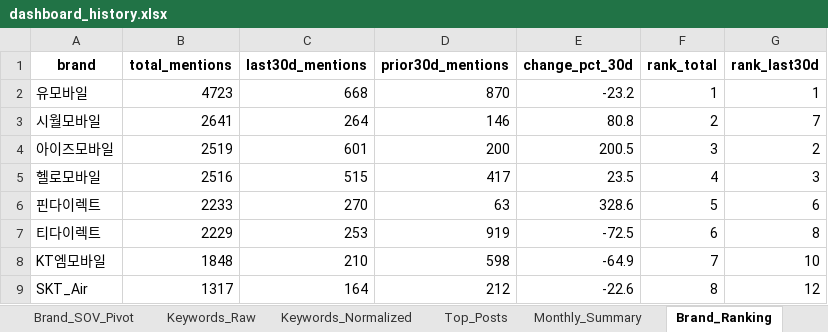
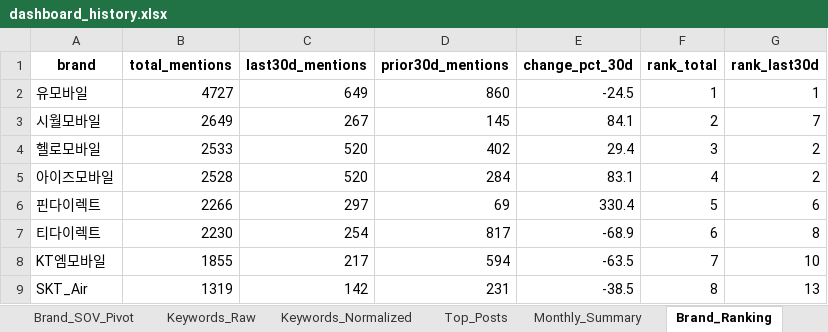
Before and after one commit to rodolfochoi911-lgtm/mvno-market-monitor, an Excel workbook: data/dashboard_history.xlsx, sheet Brand_Ranking, drawn as a sheet; only a part is shown; values as stored, in another font and other column widths than the file's, no borders; removed rows and columns are numbered as before the commit, all else as after; the diff covers the shown part only; the diff names each change by its address in the sheet, - before the commit and + after, or states it on an @@ line.

```diff
--- a/data/dashboard_history.xlsx (sheet Brand_Ranking)
+++ b/data/dashboard_history.xlsx (sheet Brand_Ranking)
-B2 (total_mentions): 4723
+B2 (total_mentions): 4727
-C2 (last30d_mentions): 668
+C2 (last30d_mentions): 649
-D2 (prior30d_mentions): 870
+D2 (prior30d_mentions): 860
-E2 (change_pct_30d): -23.2
+E2 (change_pct_30d): -24.5
-B3 (total_mentions): 2641
+B3 (total_mentions): 2649
-C3 (last30d_mentions): 264
+C3 (last30d_mentions): 267
-D3 (prior30d_mentions): 146
+D3 (prior30d_mentions): 145
-E3 (change_pct_30d): 80.8
+E3 (change_pct_30d): 84.1
+row 4: 헬로모바일 | 2533 | 520 | 402 | 29.4 | 3 | 2
-B5 (total_mentions): 2519
+B5 (total_mentions): 2528
-C5 (last30d_mentions): 601
+C5 (last30d_mentions): 520
-D5 (prior30d_mentions): 200
+D5 (prior30d_mentions): 284
-E5 (change_pct_30d): 200.5
+E5 (change_pct_30d): 83.1
-F5 (rank_total): 3
+F5 (rank_total): 4
-row 5: 헬로모바일 | 2516 | 515 | 417 | 23.5 | 4 | 3
-B6 (total_mentions): 2233
+B6 (total_mentions): 2266
-C6 (last30d_mentions): 270
+C6 (last30d_mentions): 297
-D6 (prior30d_mentions): 63
+D6 (prior30d_mentions): 69
-E6 (change_pct_30d): 328.6
+E6 (change_pct_30d): 330.4
-B7 (total_mentions): 2229
+B7 (total_mentions): 2230
-C7 (last30d_mentions): 253
+C7 (last30d_mentions): 254
-D7 (prior30d_mentions): 919
+D7 (prior30d_mentions): 817
-E7 (change_pct_30d): -72.5
+E7 (change_pct_30d): -68.9
-B8 (total_mentions): 1848
+B8 (total_mentions): 1855
-C8 (last30d_mentions): 210
+C8 (last30d_mentions): 217
-D8 (prior30d_mentions): 598
+D8 (prior30d_mentions): 594
-E8 (change_pct_30d): -64.9
+E8 (change_pct_30d): -63.5
-B9 (total_mentions): 1317
+B9 (total_mentions): 1319
-C9 (last30d_mentions): 164
+C9 (last30d_mentions): 142
-D9 (prior30d_mentions): 212
+D9 (prior30d_mentions): 231
-E9 (change_pct_30d): -22.6
+E9 (change_pct_30d): -38.5
-G9 (rank_last30d): 12
+G9 (rank_last30d): 13
```
Also changed, not shown: 49 edited cells elsewhere in this sheet, sheet Top_Posts, sheet Keyword_Spike, sheet Brand_SOV_Long, sheet Keywords_Normalized, sheet Keywords_Raw, sheet Brand_SOV_Pivot, 3 more sheets.
